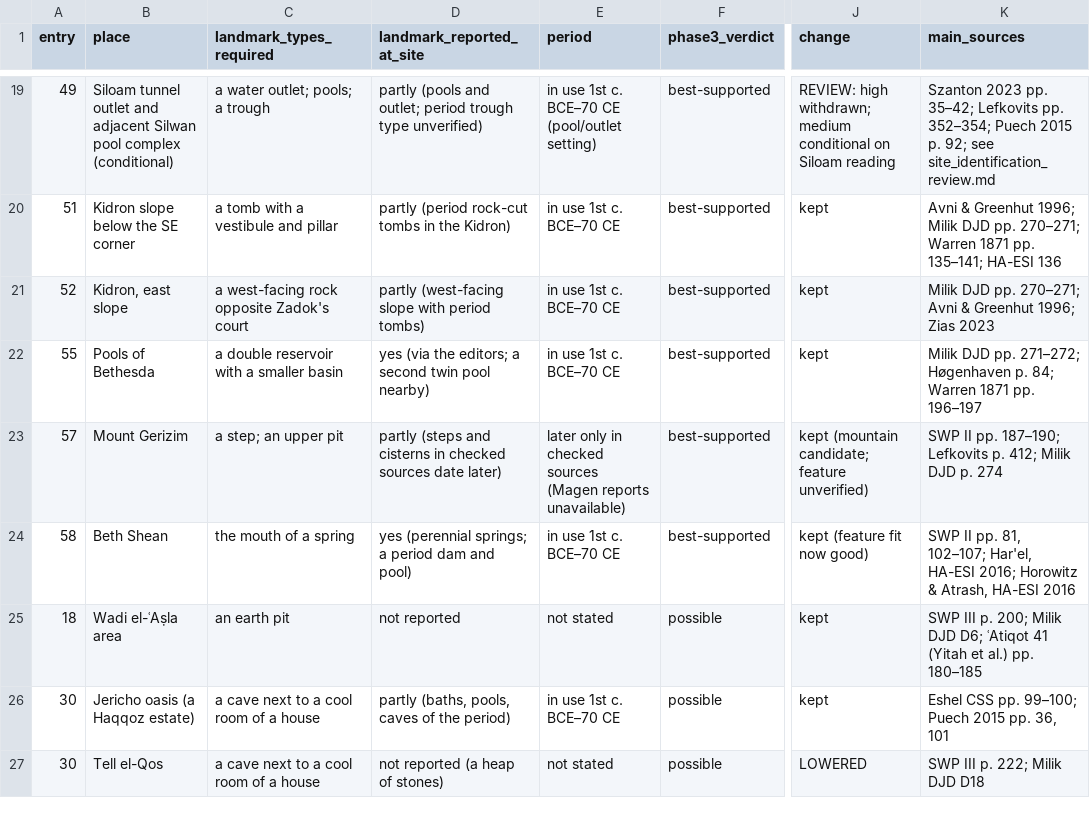
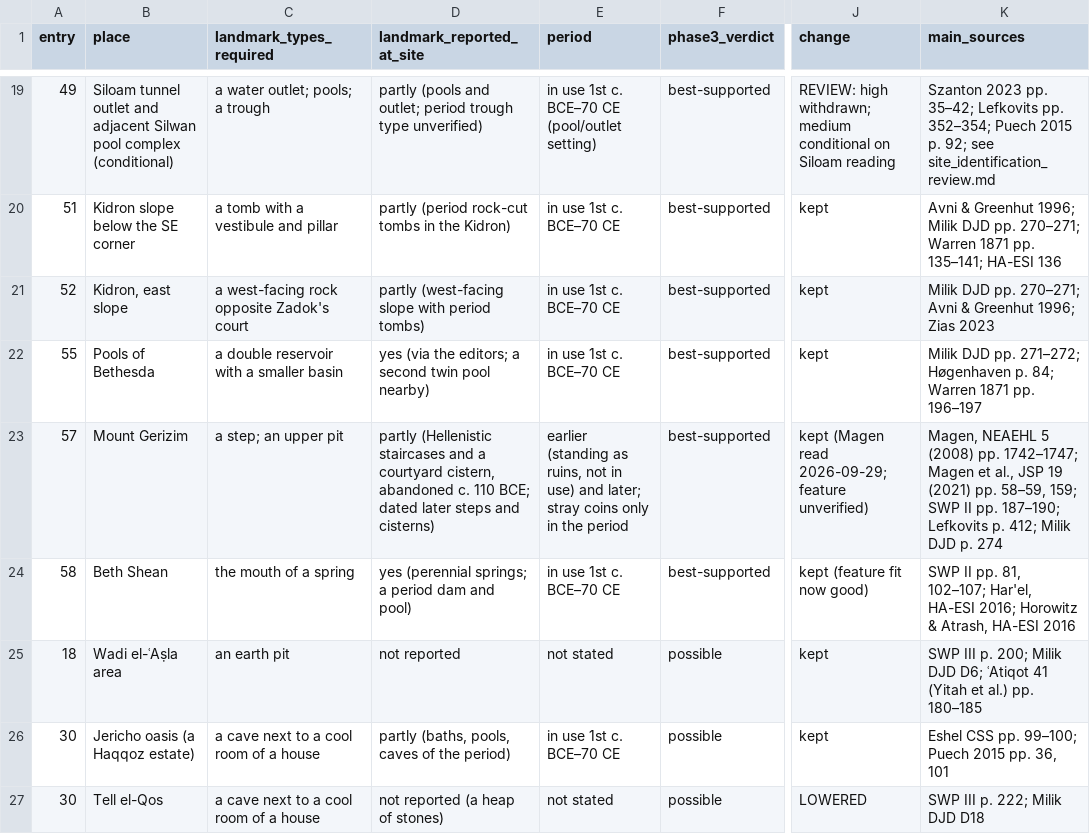
Before and after one commit to quadrin/AncientHebrewTexts, a CSV file: copper_scroll/atlas/research/phase5_archaeology_index.csv, drawn as a sheet; only a part is shown, gaps mark what is left out; the diff covers the shown part only; the diff names each change by its address in the sheet, - before the commit and + after, or states it on an @@ line.

```diff
--- a/copper_scroll/atlas/research/phase5_archaeology_index.csv
+++ b/copper_scroll/atlas/research/phase5_archaeology_index.csv
-D23 (landmark_reported_at_site): partly (steps and cisterns in checked sources date later)
+D23 (landmark_reported_at_site): partly (Hellenistic staircases and a courtyard cistern, abandoned c. 110 BCE; dated later steps and cisterns)
-E23 (period): later only in checked sources (Magen reports unavailable)
+E23 (period): earlier (standing as ruins, not in use) and later; stray coins only in the period
-J23 (change): kept (mountain candidate; feature unverified)
+J23 (change): kept (Magen read 2026-09-29; feature unverified)
-K23 (main_sources): SWP II…
+K23 (main_sources): Magen, NEAEHL 5 (2008) pp. 1742–1747; Magen et al., JSP 19 (2021) pp. 58–59, 159; SWP II…
```
Also changed, not shown: 3 edited cells elsewhere in this file, copper_scroll/tables/phase5_archaeology_index.csv, copper_scroll/tables/phase5_assessments.csv, 27 other files.
